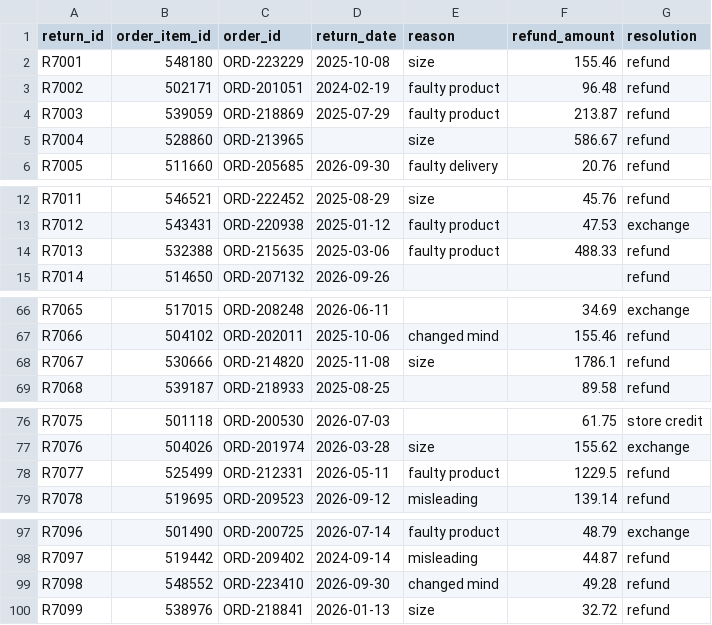
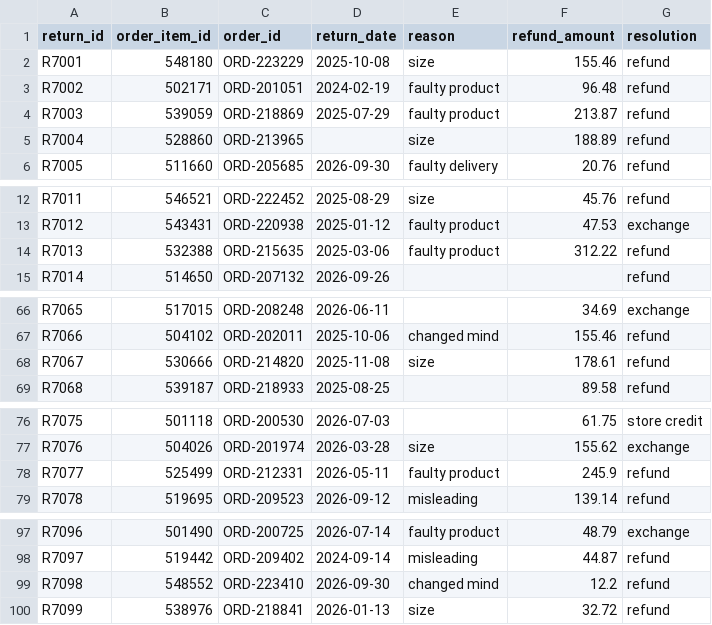
Before and after one commit to LSRajan/valley-outfitters-analysis, a CSV file: data/clean/returns.csv, drawn as a sheet; only a part is shown, gaps mark what is left out; the diff covers the shown part only.

```diff
--- a/data/clean/returns.csv
+++ b/data/clean/returns.csv
@@ -4,3 +4,3 @@ R7002,502171,ORD-201051,2024-02-19,faulty product,96.48,refund
 R7003,539059,ORD-218869,2025-07-29,faulty product,213.87,refund
-R7004,528860,ORD-213965,,size,586.67,refund
+R7004,528860,ORD-213965,,size,188.89,refund
 R7005,511660,ORD-205685,2026-09-30,faulty delivery,20.76,refund
@@ -13,3 +13,3 @@ R7011,546521,ORD-222452,2025-08-29,size,45.76,refund
 R7012,543431,ORD-220938,2025-01-12,faulty product,47.53,exchange
-R7013,532388,ORD-215635,2025-03-06,faulty product,488.33,refund
+R7013,532388,ORD-215635,2025-03-06,faulty product,312.22,refund
 R7014,514650,ORD-207132,2026-09-26,,,refund
@@ -67,3 +67,3 @@ R7065,517015,ORD-208248,2026-06-11,,34.69,exchange
 R7066,504102,ORD-202011,2025-10-06,changed mind,155.46,refund
-R7067,530666,ORD-214820,2025-11-08,size,1786.1,refund
+R7067,530666,ORD-214820,2025-11-08,size,178.61,refund
 R7068,539187,ORD-218933,2025-08-25,,89.58,refund
@@ -77,3 +77,3 @@ R7075,501118,ORD-200530,2026-07-03,,61.75,store credit
 R7076,504026,ORD-201974,2026-03-28,size,155.62,exchange
-R7077,525499,ORD-212331,2026-05-11,faulty product,1229.5,refund
+R7077,525499,ORD-212331,2026-05-11,faulty product,245.9,refund
 R7078,519695,ORD-209523,2026-09-12,misleading,139.14,refund
@@ -98,3 +98,3 @@ R7096,501490,ORD-200725,2026-07-14,faulty product,48.79,exchange
 R7097,519442,ORD-209402,2024-09-14,misleading,44.87,refund
-R7098,548552,ORD-223410,2026-09-30,changed mind,49.28,refund
+R7098,548552,ORD-223410,2026-09-30,changed mind,12.2,refund
 R7099,538976,ORD-218841,2026-01-13,size,32.72,refund
```
Also changed, not shown: 50 edited cells elsewhere in this file, 2 other files.
